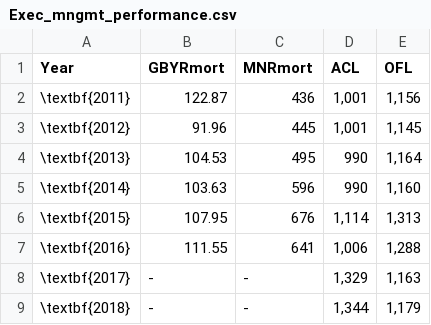
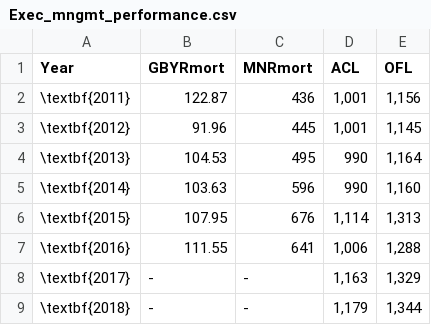
Before and after one commit to melissamonk-NOAA/GopherBlackYellow2019, a CSV file: txt_files/Exec_mngmt_performance.csv, drawn as a sheet.

```diff
--- a/txt_files/Exec_mngmt_performance.csv
+++ b/txt_files/Exec_mngmt_performance.csv
@@ -7,3 +7,3 @@ Year,GBYRmort,MNRmort,ACL,OFL
 \textbf{2016},111.55,641,"1,006","1,288"
-\textbf{2017},-,-,"1,329","1,163"
-\textbf{2018},-,-,"1,344","1,179"
+\textbf{2017},-,-,"1,163","1,329"
+\textbf{2018},-,-,"1,179","1,344"
```
Also changed, not shown: 22 other files.
